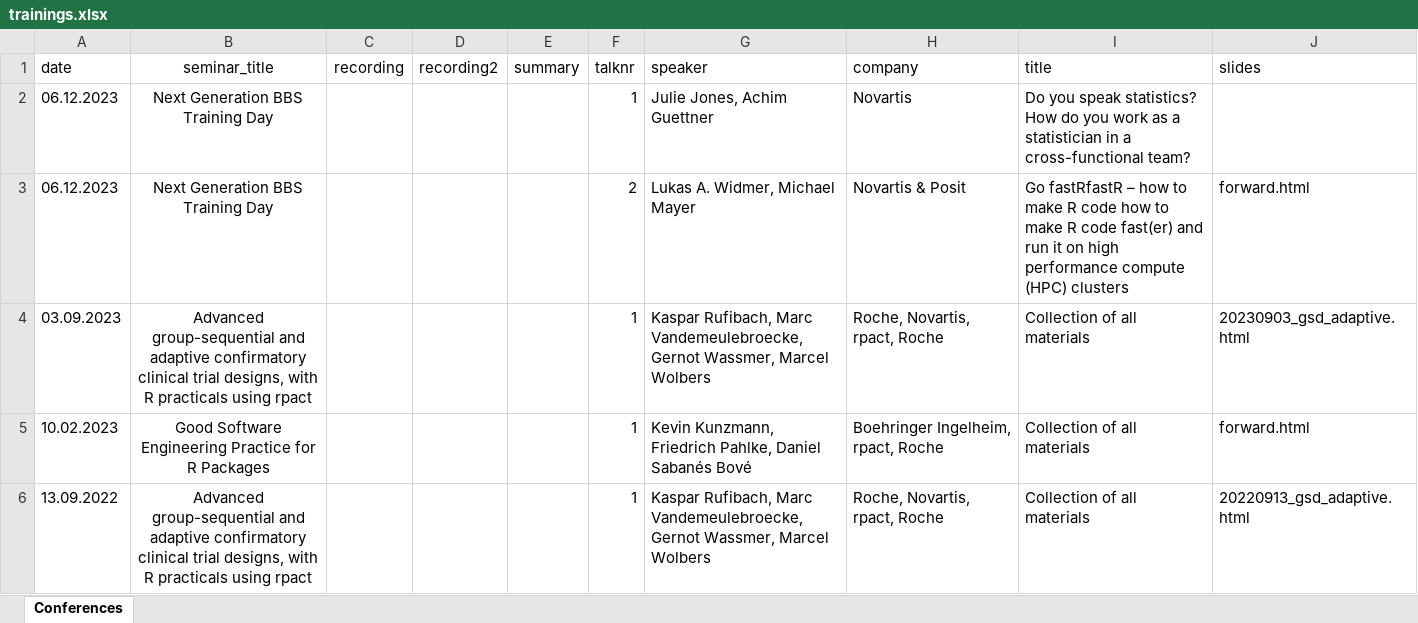
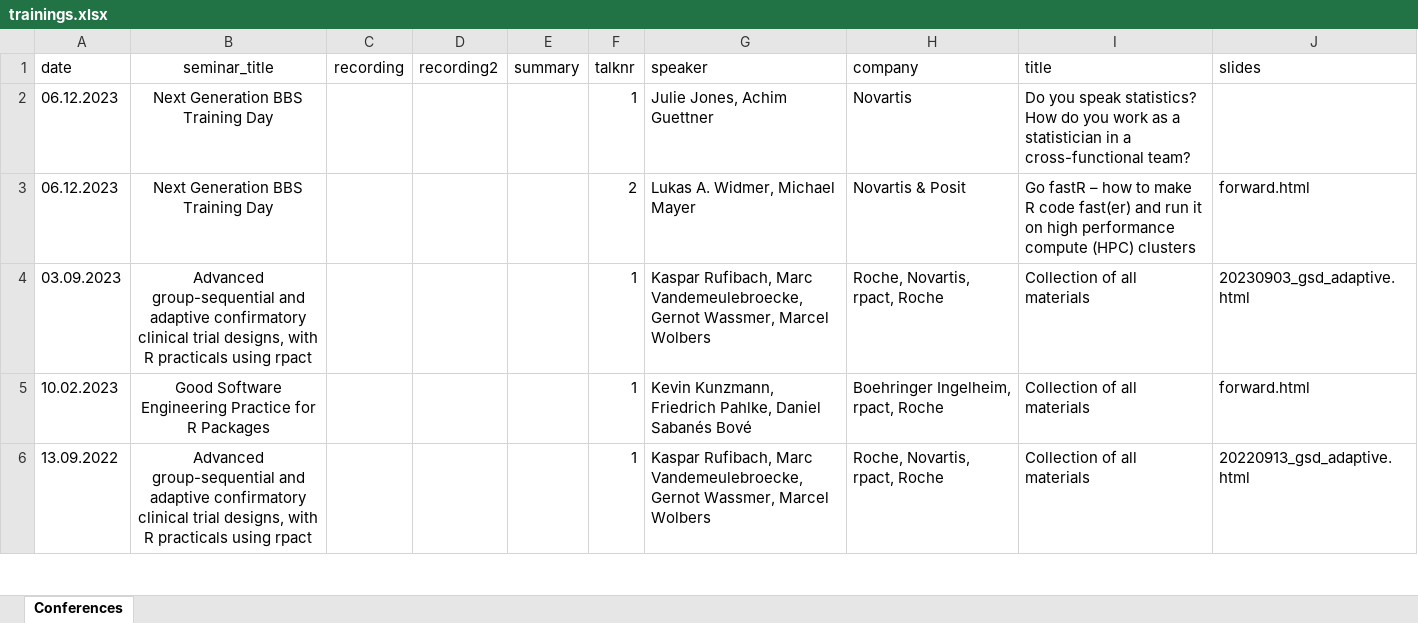
Before and after one commit to baselbiometrics/home, an Excel workbook: data/trainings.xlsx, sheet Conferences, drawn as a sheet; only a part is shown; values as stored, in another font and other column widths than the file's, no borders; charts and pictures not drawn; the diff names each change by its address in the sheet, - before the commit and + after, or states it on an @@ line.

```diff
--- a/data/trainings.xlsx (sheet Conferences)
+++ b/data/trainings.xlsx (sheet Conferences)
-I3 (title): Go fastRfastR – how to make R code how to…
+I3 (title): Go fastR – how to…
```
Also changed, not shown: 59 other files.
